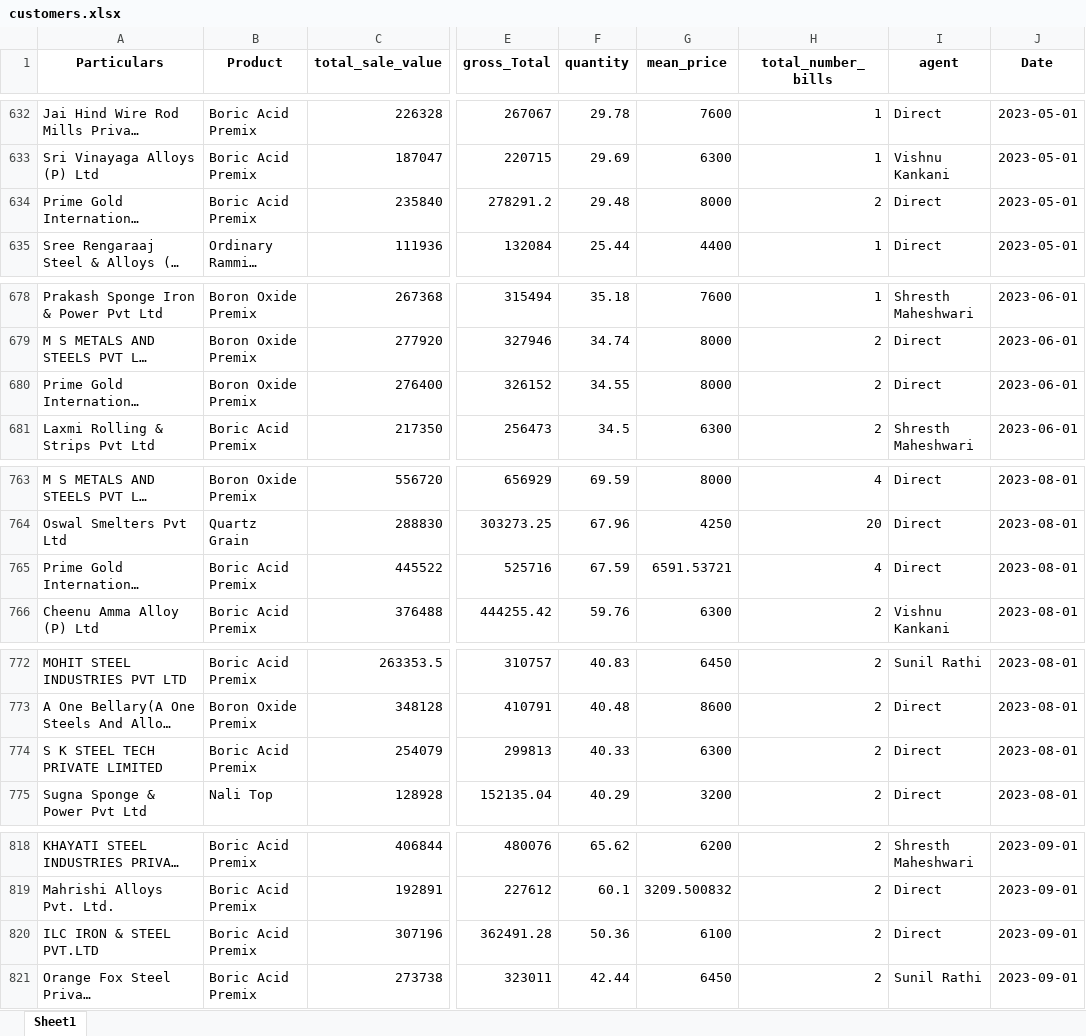
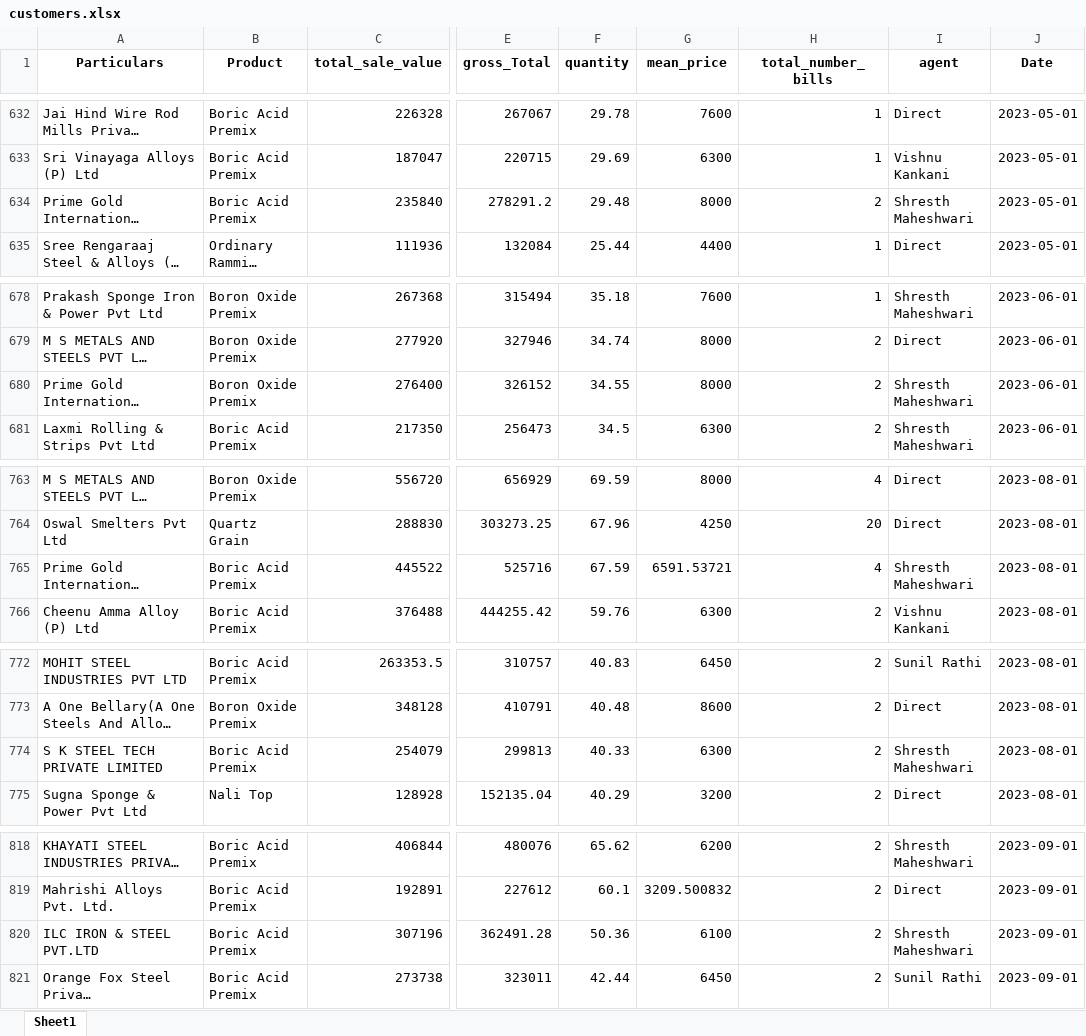
Before and after one commit to obhutara/SalesDashboard, an Excel workbook: src/customers.xlsx, sheet Sheet1, drawn as a sheet; only a part is shown, gaps mark what is left out; long unchanged cells end in …; values as stored, in another font and other column widths than the file's, no borders; the diff covers the shown part only; the diff names each change by its address in the sheet, - before the commit and + after, or states it on an @@ line.

```diff
--- a/src/customers.xlsx (sheet Sheet1)
+++ b/src/customers.xlsx (sheet Sheet1)
-I634 (agent): Direct
+I634 (agent): Shresth Maheshwari
-I680 (agent): Direct
+I680 (agent): Shresth Maheshwari
-I765 (agent): Direct
+I765 (agent): Shresth Maheshwari
-I774 (agent): Direct
+I774 (agent): Shresth Maheshwari
-I820 (agent): Direct
+I820 (agent): Shresth Maheshwari
```
Also changed, not shown: 8 edited cells elsewhere in this sheet.
